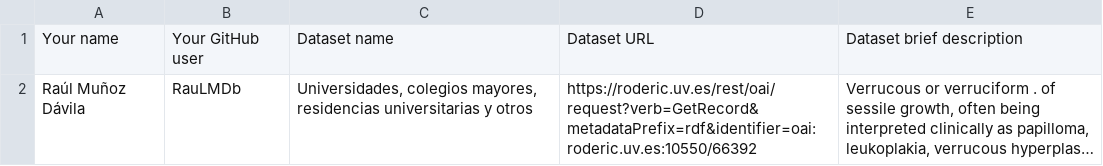
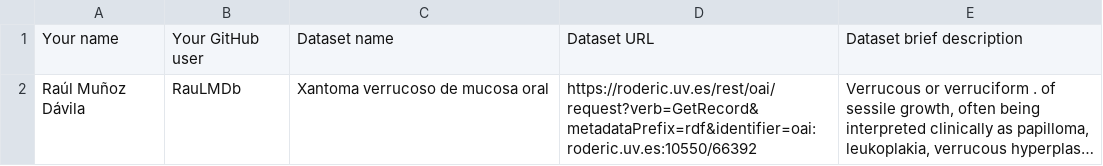
Before and after one commit to FacultadInformatica-LinkedData/Curso2024-2025-ODKG, a CSV file: Assignment1/DatasetDescriptions.csv, drawn as a sheet; long unchanged cells end in …; the diff names each change by its address in the sheet, - before the commit and + after, or states it on an @@ line.

Commit message:
Assignment1 - Raúl Muñoz Dávila

```diff
--- a/Assignment1/DatasetDescriptions.csv
+++ b/Assignment1/DatasetDescriptions.csv
-C2: Universidades, colegios mayores, residencias universitarias y otros
+C2: Xantoma verrucoso de mucosa oral
```
